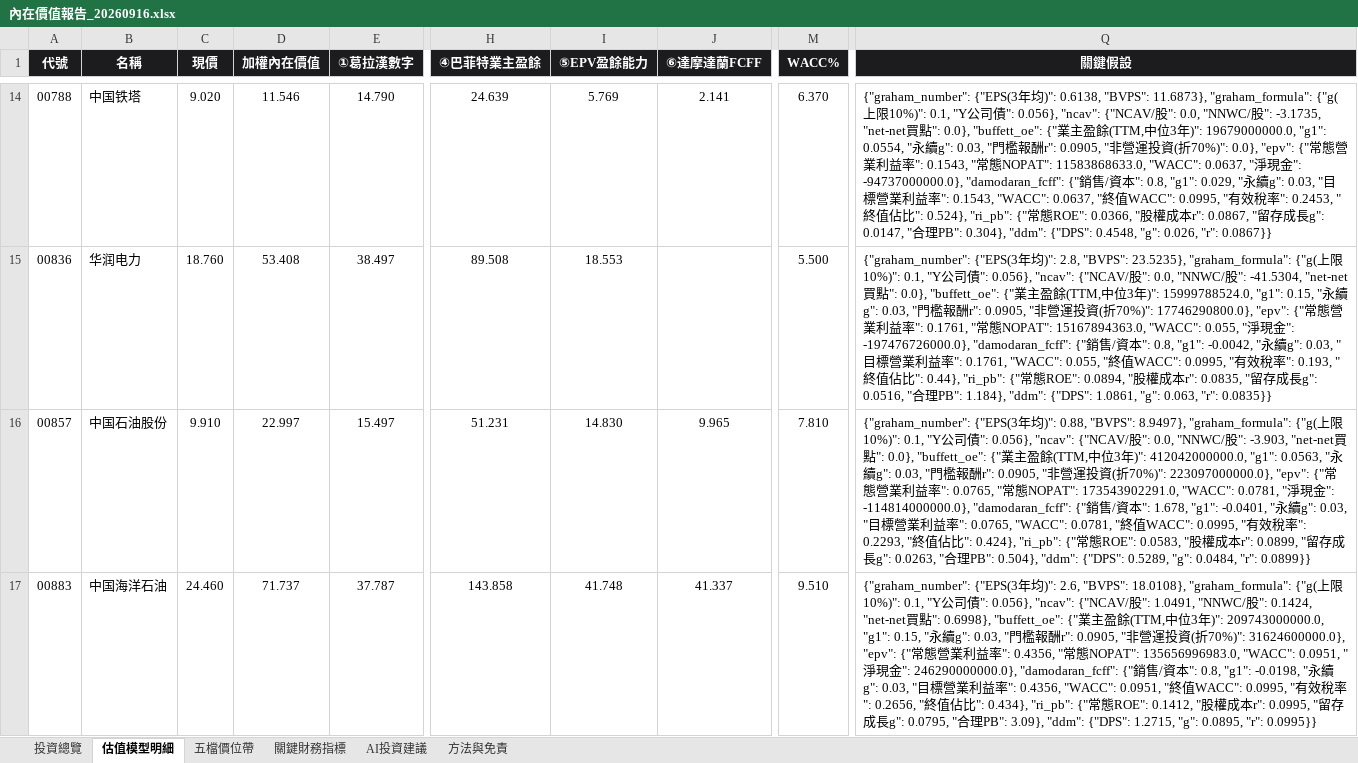
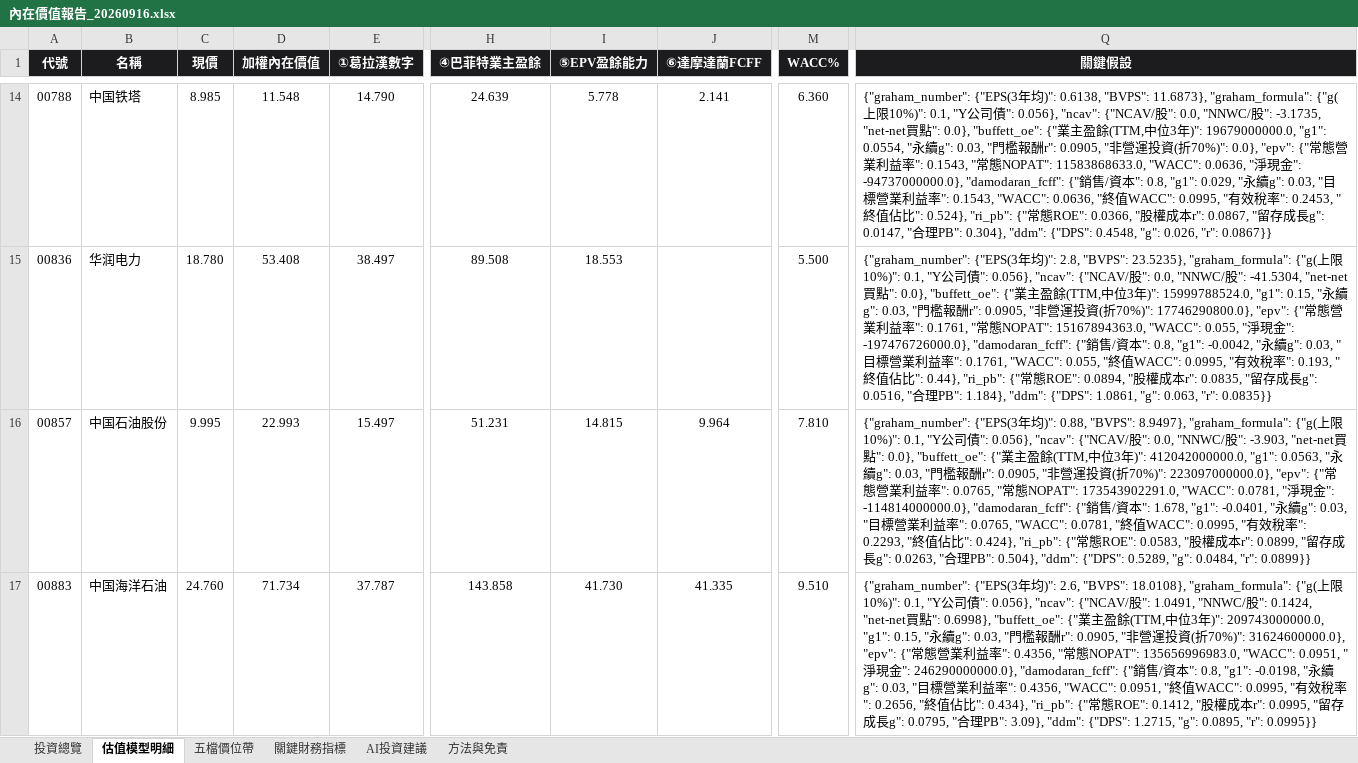
Before and after one commit to wbensonw/AI_stock_intrinsic_value, an Excel workbook: docs/reports/內在價值報告_20260916.xlsx, sheet 估值模型明細, drawn as a sheet; only a part is shown, gaps mark what is left out; values as stored, in another font and other column widths than the file's, no borders; the diff covers the shown part only; the diff names each change by its address in the sheet, - before the commit and + after, or states it on an @@ line.

```diff
--- a/docs/reports/內在價值報告_20260916.xlsx (sheet 估值模型明細)
+++ b/docs/reports/內在價值報告_20260916.xlsx (sheet 估值模型明細)
-C14 (現價): 9.020
+C14 (現價): 8.985
-D14 (加權內在價值): 11.546
+D14 (加權內在價值): 11.548
-I14 (⑤EPV盈餘能力): 5.769
+I14 (⑤EPV盈餘能力): 5.778
-M14 (WACC%): 6.370
+M14 (WACC%): 6.360
-Q14 (關鍵假設): …11583868633.0, "WACC": 0.0637, "淨現金": -94737000000.0}, "damodaran_fcff": {"銷售/資本": 0.8, "g1": 0.029, "永續g": 0.03, "目標營業利益率": 0.1543, "WACC": 0.0637, "終…
+Q14 (關鍵假設): …11583868633.0, "WACC": 0.0636, "淨現金": -94737000000.0}, "damodaran_fcff": {"銷售/資本": 0.8, "g1": 0.029, "永續g": 0.03, "目標營業利益率": 0.1543, "WACC": 0.0636, "終…
-C15 (現價): 18.760
+C15 (現價): 18.780
-C16 (現價): 9.910
+C16 (現價): 9.995
-D16 (加權內在價值): 22.997
+D16 (加權內在價值): 22.993
-I16 (⑤EPV盈餘能力): 14.830
+I16 (⑤EPV盈餘能力): 14.815
-J16 (⑥達摩達蘭FCFF): 9.965
+J16 (⑥達摩達蘭FCFF): 9.964
-C17 (現價): 24.460
+C17 (現價): 24.760
-D17 (加權內在價值): 71.737
+D17 (加權內在價值): 71.734
-I17 (⑤EPV盈餘能力): 41.748
+I17 (⑤EPV盈餘能力): 41.730
-J17 (⑥達摩達蘭FCFF): 41.337
+J17 (⑥達摩達蘭FCFF): 41.335
```
Also changed, not shown: 167 edited cells elsewhere in this sheet, sheet 投資總覽, sheet 五檔價位帶, sheet AI投資建議, sheet 關鍵財務指標.
